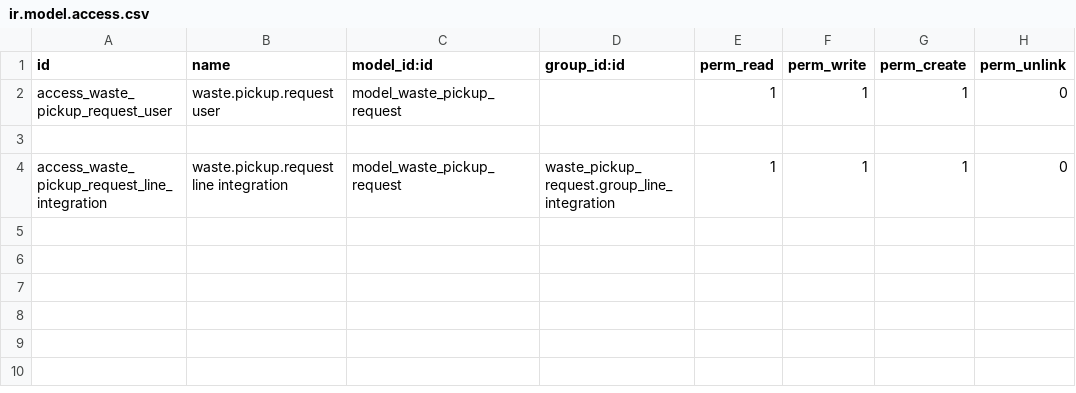
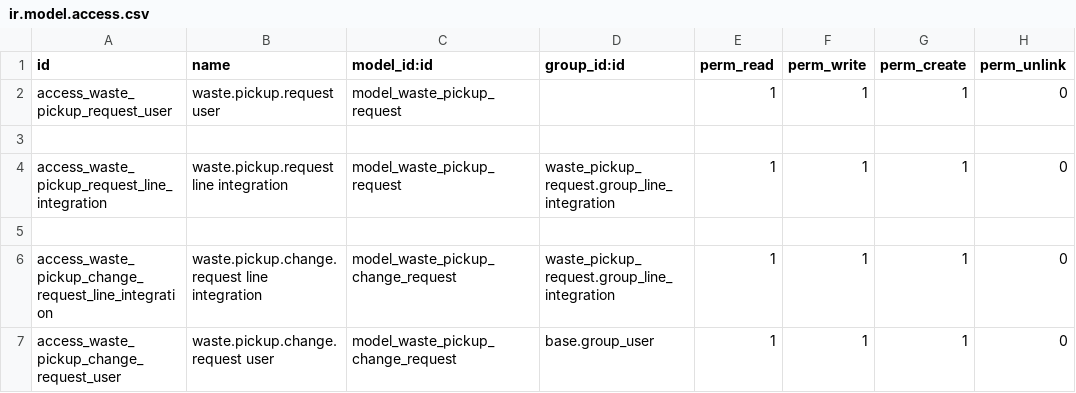
Before and after one commit to earlyBirdy/line-odoo, a CSV file: odoo/addons/waste_pickup_request/security/ir.model.access.csv, drawn as a sheet; the diff names each change by its address in the sheet, - before the commit and + after, or states it on an @@ line.

Commit message:
Update change_request

```diff
--- a/odoo/addons/waste_pickup_request/security/ir.model.access.csv
+++ b/odoo/addons/waste_pickup_request/security/ir.model.access.csv
+row 5: (empty)
+row 6: access_waste_pickup_change_request_line_integration | waste.pickup.change.request line integration | model_waste_pickup_change_request | waste_pickup_request.group_line_integration | 1 | 1 | 1 | 0
+row 7: access_waste_pickup_change_request_user | waste.pickup.change.request user | model_waste_pickup_change_request | base.group_user | 1 | 1 | 1 | 0
```
Also changed, not shown: 5 other files.
